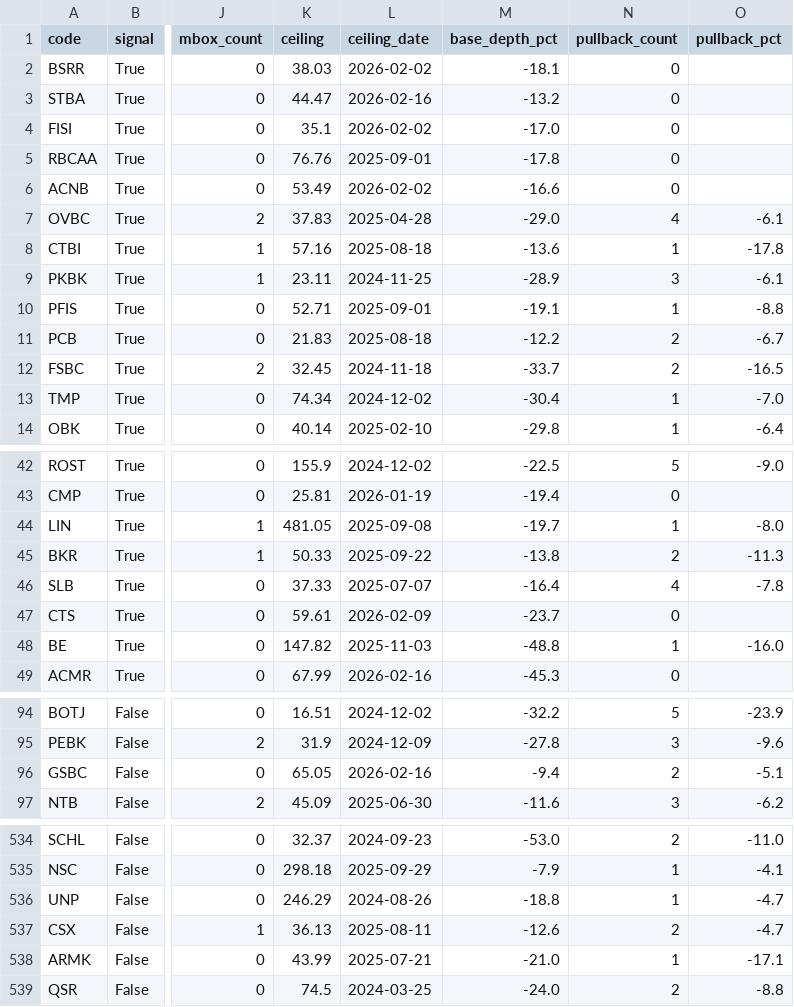
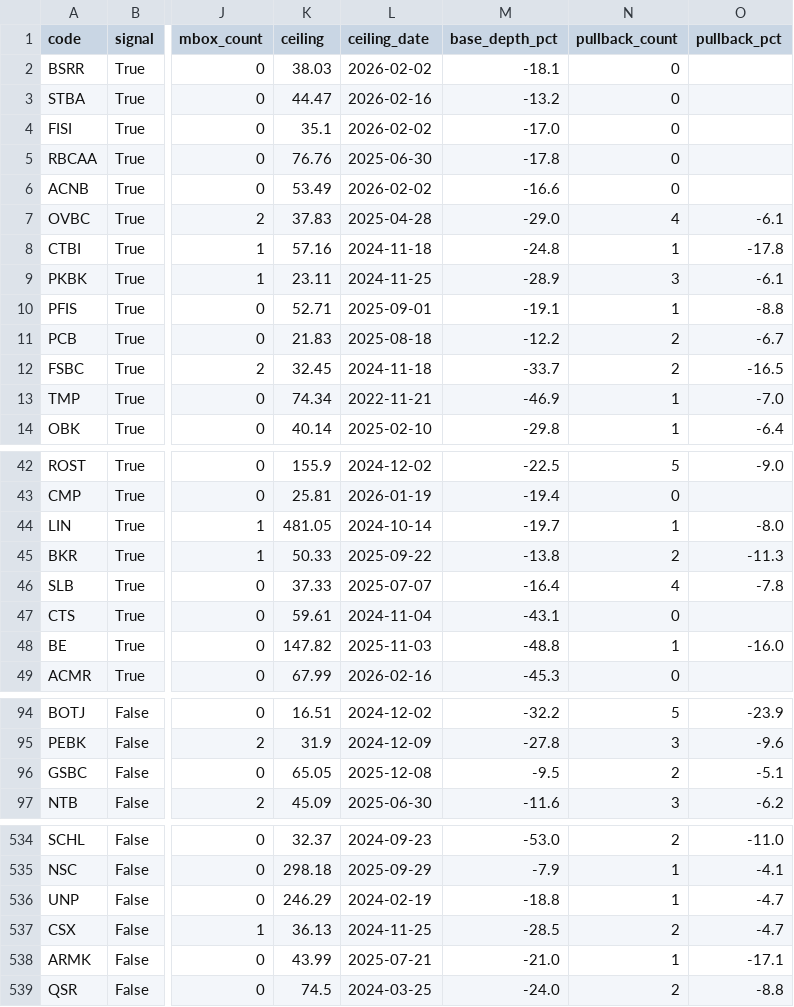
Before and after one commit to githhhh/Yfinance_data, a CSV file: us/breakout_follow_pool.csv, drawn as a sheet; only a part is shown, gaps mark what is left out; the diff covers the shown part only; the diff names each change by its address in the sheet, - before the commit and + after, or states it on an @@ line.

Commit message:
*update pool

```diff
--- a/us/breakout_follow_pool.csv
+++ b/us/breakout_follow_pool.csv
-L5 (ceiling_date): 2025-09-01
+L5 (ceiling_date): 2025-06-30
-L8 (ceiling_date): 2025-08-18
+L8 (ceiling_date): 2024-11-18
-M8 (base_depth_pct): -13.6
+M8 (base_depth_pct): -24.8
-L13 (ceiling_date): 2024-12-02
+L13 (ceiling_date): 2022-11-21
-M13 (base_depth_pct): -30.4
+M13 (base_depth_pct): -46.9
-L44 (ceiling_date): 2025-09-08
+L44 (ceiling_date): 2024-10-14
-L47 (ceiling_date): 2026-02-09
+L47 (ceiling_date): 2024-11-04
-M47 (base_depth_pct): -23.7
+M47 (base_depth_pct): -43.1
-L96 (ceiling_date): 2026-02-16
+L96 (ceiling_date): 2025-12-08
-M96 (base_depth_pct): -9.4
+M96 (base_depth_pct): -9.5
-L536 (ceiling_date): 2024-08-26
+L536 (ceiling_date): 2024-02-19
-L537 (ceiling_date): 2025-08-11
+L537 (ceiling_date): 2024-11-25
-M537 (base_depth_pct): -12.6
+M537 (base_depth_pct): -28.5
```
Also changed, not shown: 27 edited cells elsewhere in this file.
